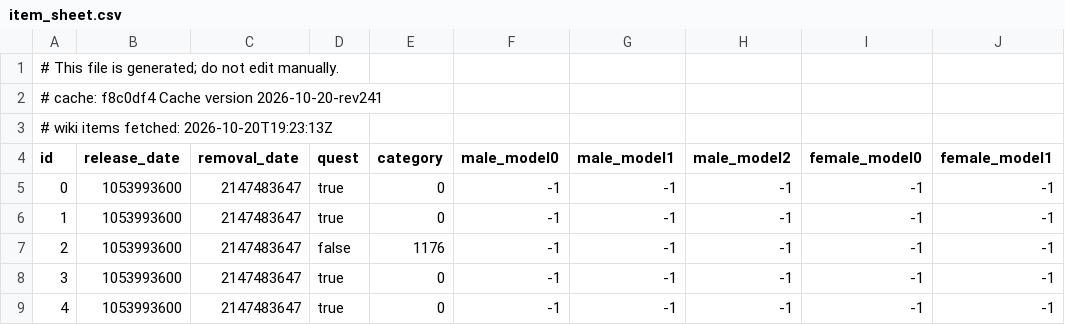
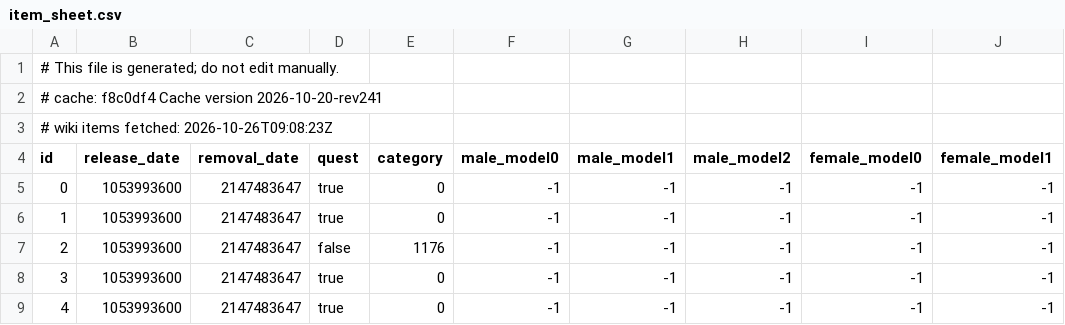
Before and after one commit to jhughes/glamourer_data, a CSV file: v1/item_sheet.csv, drawn as a sheet; only a part is shown; the diff names each change by its address in the sheet, - before the commit and + after, or states it on an @@ line.

```diff
--- a/v1/item_sheet.csv
+++ b/v1/item_sheet.csv
-A3 (id): # wiki items fetched: 2026-10-20T19:23:13Z
+A3 (id): # wiki items fetched: 2026-10-26T09:08:23Z
```
Also changed, not shown: v1/item_dedupe_sheet.csv, v1/pet_sheet.csv.
